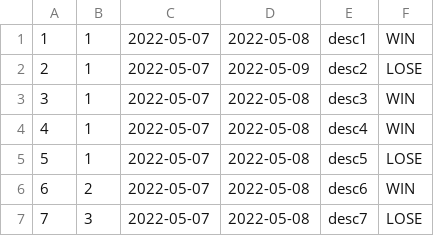
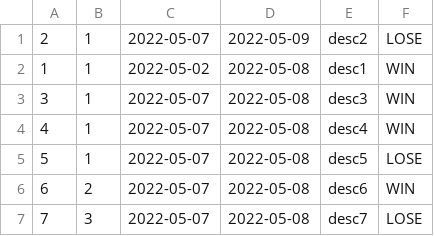
Before and after one commit to fenix23707/design-patterns, a CSV file: builder/data/lawsuit/lawsuits.csv, drawn as a sheet; removed rows and columns are numbered as before the commit, all else as after; the diff names each change by its address in the sheet, - before the commit and + after, or states it on an @@ line.

Commit message:
Updated data

```diff
--- a/builder/data/lawsuit/lawsuits.csv
+++ b/builder/data/lawsuit/lawsuits.csv
-row 1: 1 | 1 | 2022-05-07 | 2022-05-08 | desc1 | WIN
+row 2: 1 | 1 | 2022-05-02 | 2022-05-08 | desc1 | WIN
```
